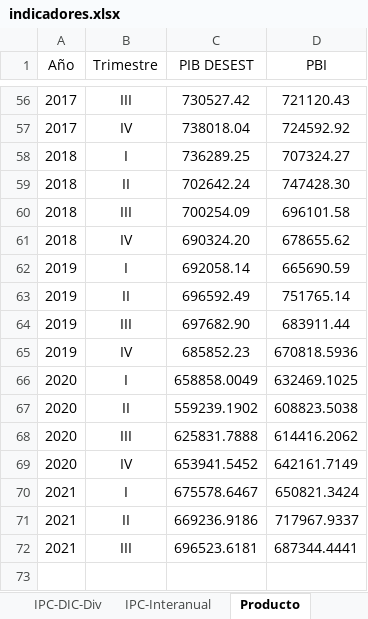
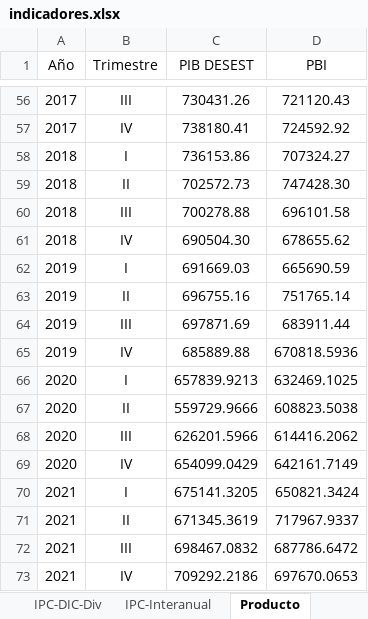
Before and after one commit to NahuelBargas/indeco, an Excel workbook: bases/indicadores.xlsx, sheet Producto, drawn as a sheet; only a part is shown, gaps mark what is left out; values as stored, in another font and other column widths than the file's, no borders; the diff covers the shown part only; the diff names each change by its address in the sheet, - before the commit and + after, or states it on an @@ line.

Commit message:
"Actualizo datos de comex feb22, producto 2021 y resultado fiscal"

```diff
--- a/bases/indicadores.xlsx (sheet Producto)
+++ b/bases/indicadores.xlsx (sheet Producto)
-C56 (PIB DESEST): 730527.42
+C56 (PIB DESEST): 730431.26
-C57 (PIB DESEST): 738018.04
+C57 (PIB DESEST): 738180.41
-C58 (PIB DESEST): 736289.25
+C58 (PIB DESEST): 736153.86
-C59 (PIB DESEST): 702642.24
+C59 (PIB DESEST): 702572.73
-C60 (PIB DESEST): 700254.09
+C60 (PIB DESEST): 700278.88
-C61 (PIB DESEST): 690324.20
+C61 (PIB DESEST): 690504.30
-C62 (PIB DESEST): 692058.14
+C62 (PIB DESEST): 691669.03
-C63 (PIB DESEST): 696592.49
+C63 (PIB DESEST): 696755.16
-C64 (PIB DESEST): 697682.90
+C64 (PIB DESEST): 697871.69
-C65 (PIB DESEST): 685852.23
+C65 (PIB DESEST): 685889.88
-C66 (PIB DESEST): 658858.0049
+C66 (PIB DESEST): 657839.9213
-C67 (PIB DESEST): 559239.1902
+C67 (PIB DESEST): 559729.9666
-C68 (PIB DESEST): 625831.7888
+C68 (PIB DESEST): 626201.5966
-C69 (PIB DESEST): 653941.5452
+C69 (PIB DESEST): 654099.0429
-C70 (PIB DESEST): 675578.6467
+C70 (PIB DESEST): 675141.3205
-C71 (PIB DESEST): 669236.9186
+C71 (PIB DESEST): 671345.3619
-C72 (PIB DESEST): 696523.6181
+C72 (PIB DESEST): 698467.0832
-D72 (PBI): 687344.4441
+D72 (PBI): 687786.6472
+row 73: 2021 | IV | 709292.2186 | 697670.0653
```
Also changed, not shown: 54 edited cells elsewhere in this sheet, sheet BC por zonas, sheet VAB, 5 other files.
